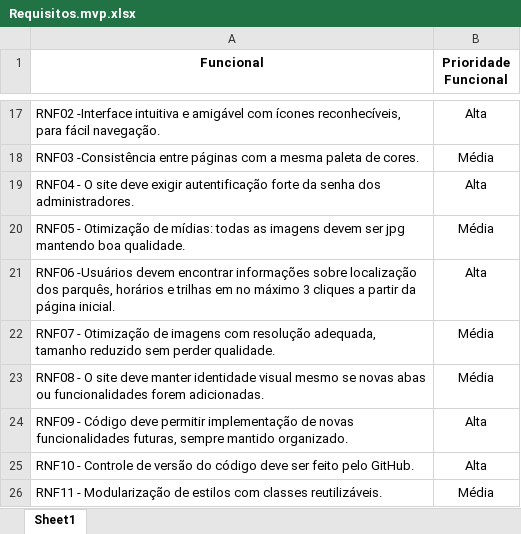
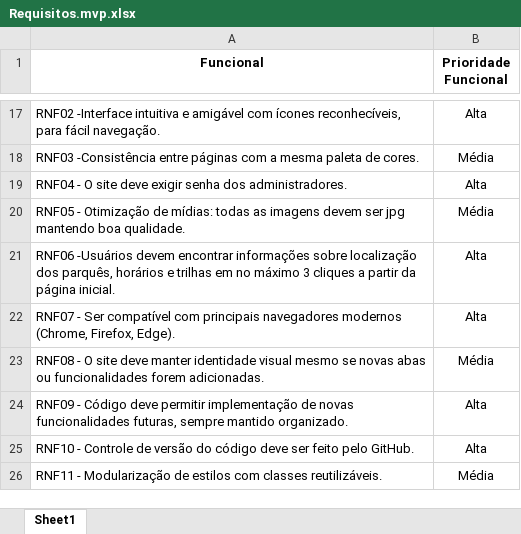
Before and after one commit to KaSampaio/TereCircuitoVerde, an Excel workbook: Requisitos do Sistema/Requisitos.mvp.xlsx, sheet Sheet1, drawn as a sheet; only a part is shown, gaps mark what is left out; values as stored, in another font and other column widths than the file's, no borders; charts and pictures not drawn; removed rows and columns are numbered as before the commit, all else as after; the diff names each change by its address in the sheet, - before the commit and + after, or states it on an @@ line.

```diff
--- a/Requisitos do Sistema/Requisitos.mvp.xlsx (sheet Sheet1)
+++ b/Requisitos do Sistema/Requisitos.mvp.xlsx (sheet Sheet1)
-A19 (Funcional): …deve exigir autentificação forte da senha dos…
+A19 (Funcional): …deve exigir senha dos…
-row 22: RNF07 - Otimização de imagens com resolução adequada, tamanho reduzido sem perder qualidade. | Média
+row 22: RNF07 - Ser compatível com principais navegadores modernos (Chrome, Firefox, Edge). | Alta
```
Also changed, not shown: 2 other files.
